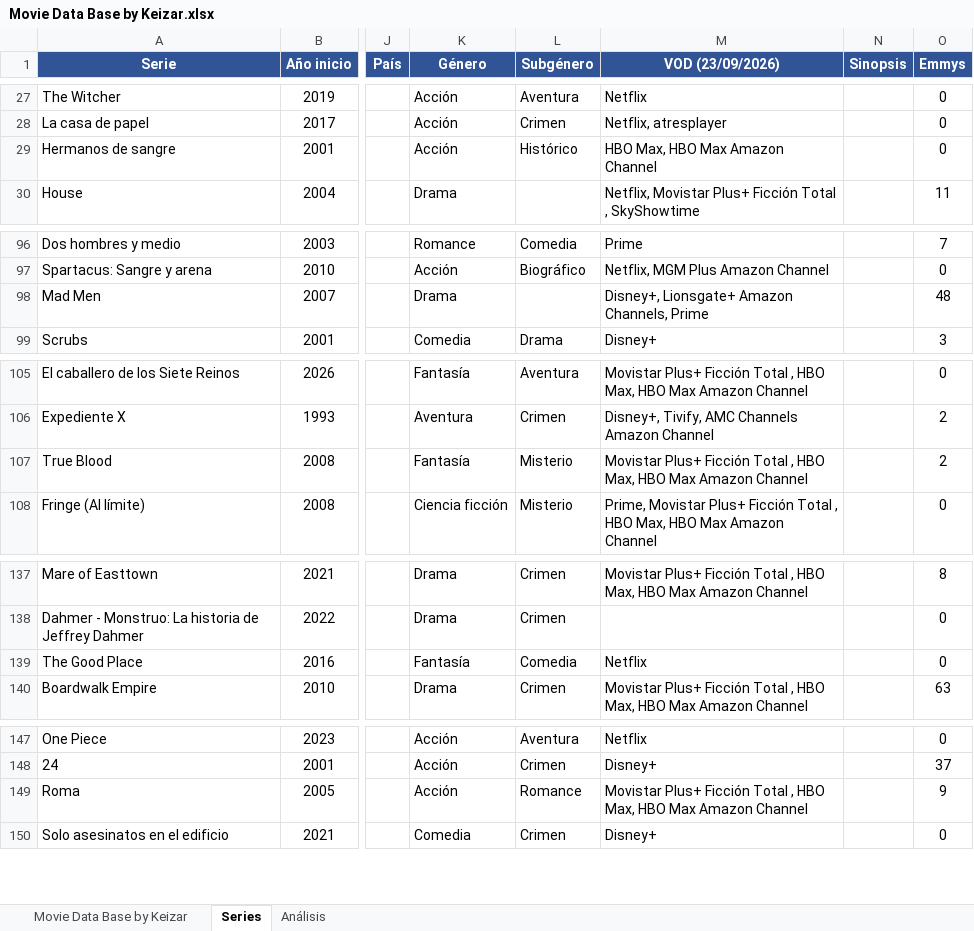
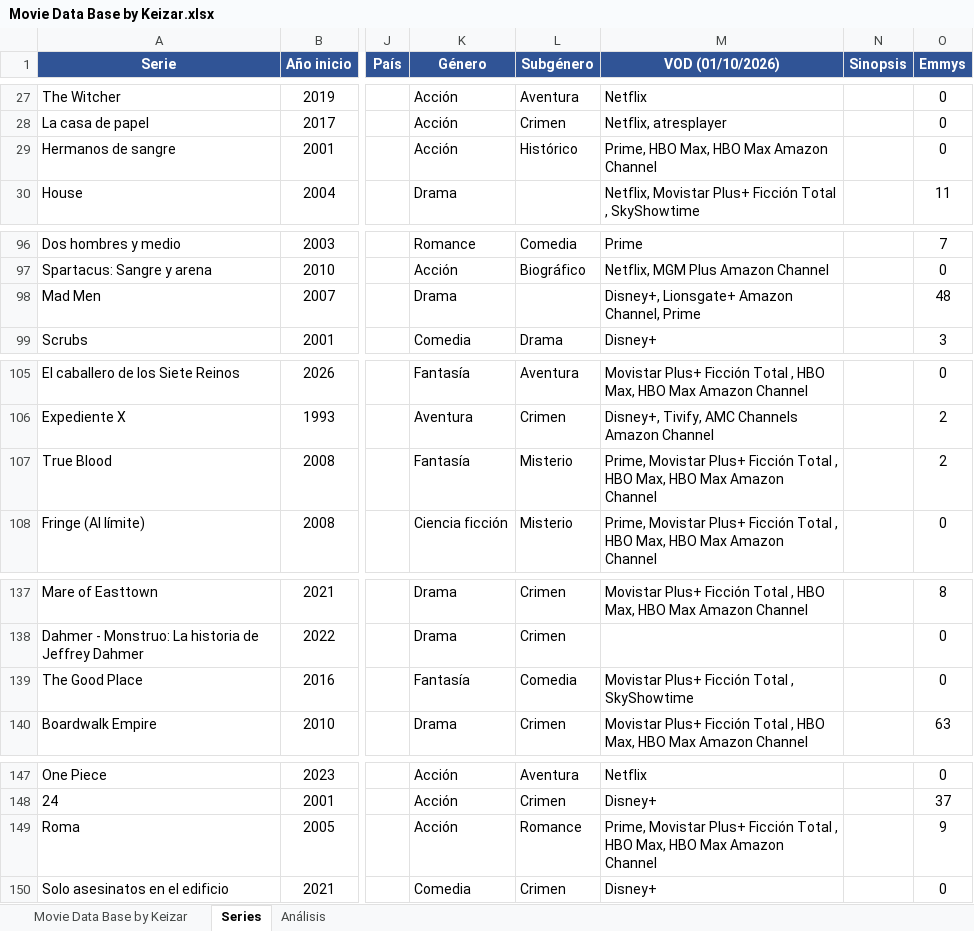
Before and after one commit to keizar10/mi-cine, an Excel workbook: Movie Data Base by Keizar.xlsx, sheet Series, drawn as a sheet; only a part is shown, gaps mark what is left out; values as stored, in another font and other column widths than the file's, no borders; charts and pictures and conditional formats not drawn; the diff covers the shown part only; the diff names each change by its address in the sheet, - before the commit and + after, or states it on an @@ line.

```diff
--- a/Movie Data Base by Keizar.xlsx (sheet Series)
+++ b/Movie Data Base by Keizar.xlsx (sheet Series)
-M1: VOD (23/09/2026)
+M1: VOD (01/10/2026)
-M29 (VOD (01/10/2026)): HBO Max, HBO Max Amazon Channel
+M29 (VOD (01/10/2026)): Prime, HBO Max, HBO Max Amazon Channel
-M98 (VOD (01/10/2026)): Disney+, Lionsgate+ Amazon Channels, Prime
+M98 (VOD (01/10/2026)): Disney+, Lionsgate+ Amazon Channel, Prime
-M107 (VOD (01/10/2026)): Movistar Plus+…
+M107 (VOD (01/10/2026)): Prime, Movistar Plus+…
-M139 (VOD (01/10/2026)): Netflix
+M139 (VOD (01/10/2026)): Movistar Plus+ Ficción Total , SkyShowtime
-M149 (VOD (01/10/2026)): Movistar Plus+…
+M149 (VOD (01/10/2026)): Prime, Movistar Plus+…
```
Also changed, not shown: 14 edited cells elsewhere in this sheet, sheet Movie Data Base by Keizar, charts or pictures, 2 other files.
